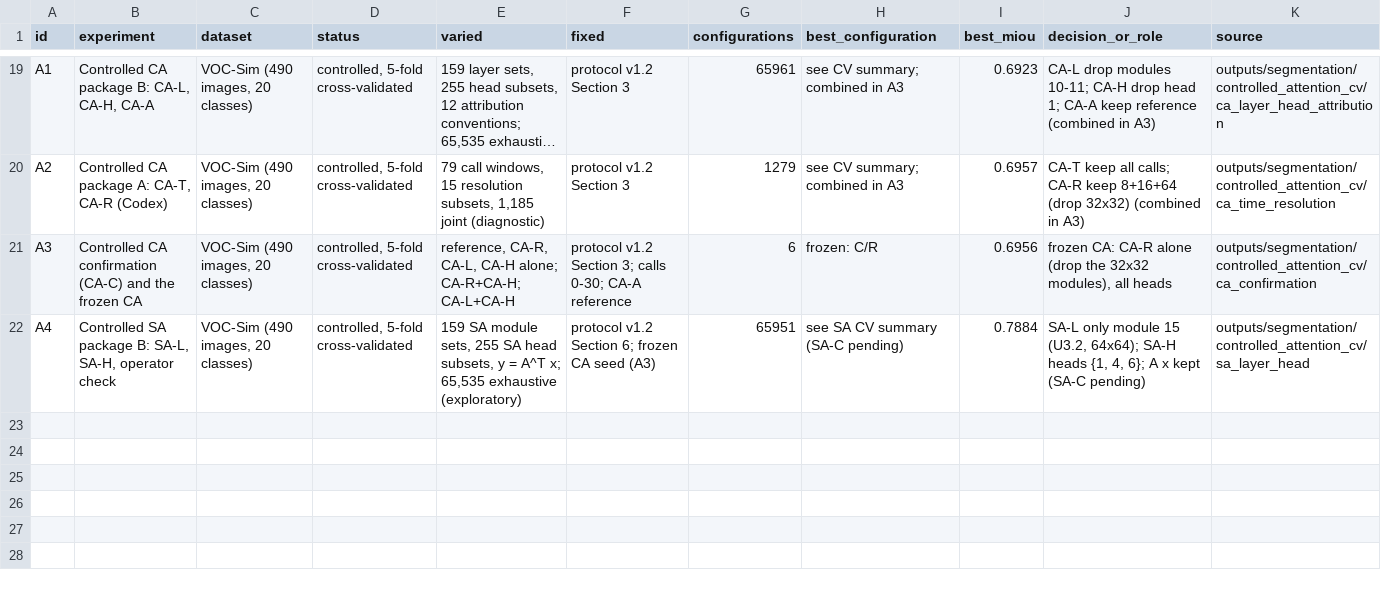
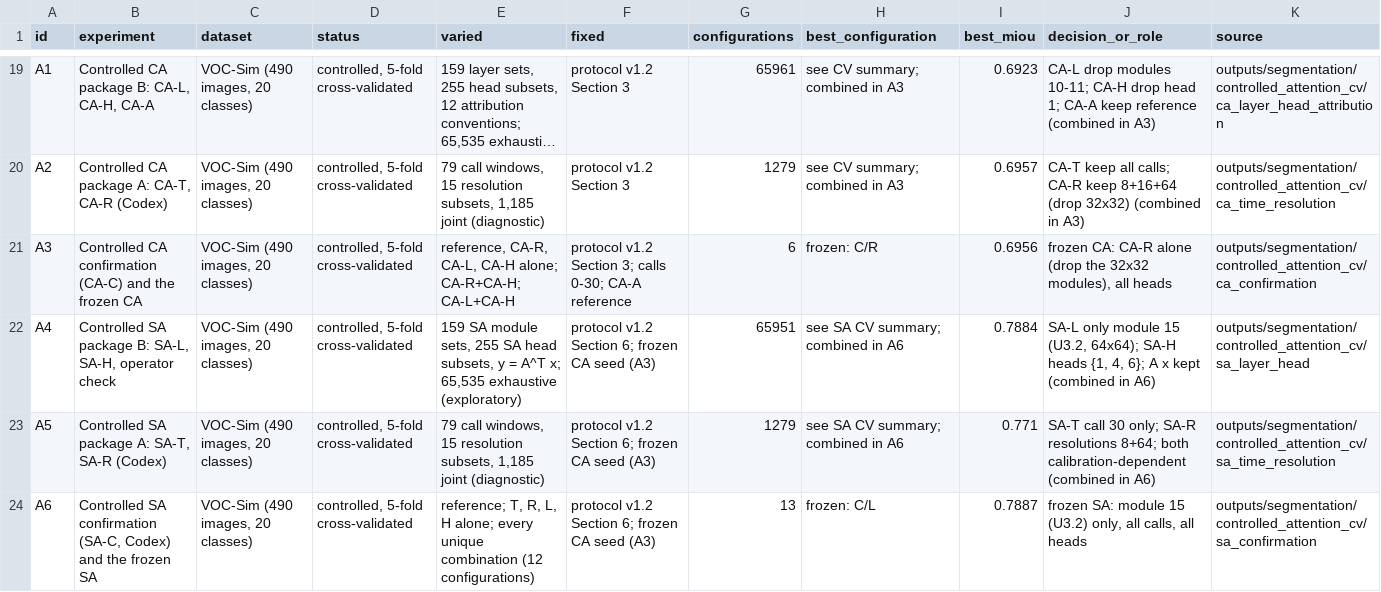
Before and after one commit to faizyabShah/sd-lora-attention-segmentation, a CSV file: docs/narmyn/attention/evidence/ledger.csv, drawn as a sheet; only a part is shown, gaps mark what is left out; long unchanged cells end in ….

Commit message:
Review SA package A and SA-C; record frozen SA; evidence A5-A6; protocol Section 35

```diff
--- a/docs/narmyn/attention/evidence/ledger.csv
+++ b/docs/narmyn/attention/evidence/ledger.csv
@@ -21,2 +21,4 @@ A2,"Controlled CA package A: CA-T, CA-R (Codex)","VOC-Sim (490 images, 20 classe
 A3,Controlled CA confirmation (CA-C) and the frozen CA,"VOC-Sim (490 images, 20 classes)","controlled, 5-fold cross-validated","reference, CA-R, CA-L, CA-H alone; CA-R+CA-H; CA-L+CA-H",protocol v1.2 Section 3; calls 0-30; CA-A reference,6,frozen: C/R,0.6956,"frozen CA: CA-R alone (drop the 32x32 modules), all heads",outputs/segmentation/controlled_attention_cv/ca_confirmation
-A4,"Controlled SA package B: SA-L, SA-H, operator check","VOC-Sim (490 images, 20 classes)","controlled, 5-fold cross-validated","159 SA module sets, 255 SA head subsets, y = A^T x; 65,535 exhaustive (exploratory)",protocol v1.2 Section 6; frozen CA seed (A3),65951,see SA CV summary (SA-C pending),0.7884,"SA-L only module 15 (U3.2, 64x64); SA-H heads {1, 4, 6}; A x kept (SA-C pending)",outputs/segmentation/controlled_attention_cv/sa_layer_head
+A4,"Controlled SA package B: SA-L, SA-H, operator check","VOC-Sim (490 images, 20 classes)","controlled, 5-fold cross-validated","159 SA module sets, 255 SA head subsets, y = A^T x; 65,535 exhaustive (exploratory)",protocol v1.2 Section 6; frozen CA seed (A3),65951,see SA CV summary; combined in A6,0.7884,"SA-L only module 15 (U3.2, 64x64); SA-H heads {1, 4, 6}; A x kept (combined in A6)",outputs/segmentation/controlled_attention_cv/sa_layer_head
+A5,"Controlled SA package A: SA-T, SA-R (Codex)","VOC-Sim (490 images, 20 classes)","controlled, 5-fold cross-validated","79 call windows, 15 resolution subsets, 1,185 joint (diagnostic)",protocol v1.2 Section 6; frozen CA seed (A3),1279,see SA CV summary; combined in A6,0.771,SA-T call 30 only; SA-R resolutions 8+64; both calibration-dependent (combined in A6),outputs/segmentation/controlled_attention_cv/sa_time_resolution
+A6,"Controlled SA confirmation (SA-C, Codex) and the frozen SA","VOC-Sim (490 images, 20 classes)","controlled, 5-fold cross-validated","reference; T, R, L, H alone; every unique combination (12 configurations)",protocol v1.2 Section 6; frozen CA seed (A3),13,frozen: C/L,0.7887,"frozen SA: module 15 (U3.2) only, all calls, all heads",outputs/segmentation/controlled_attention_cv/sa_confirmation
```
Also changed, not shown: 53 other files.
